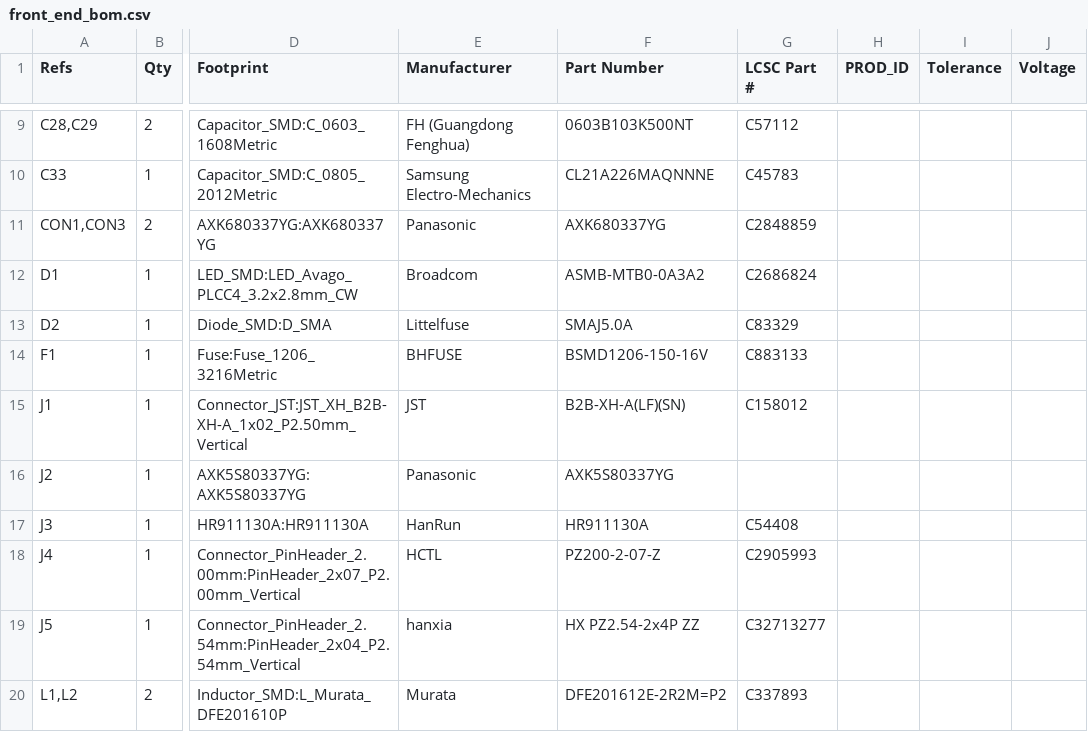
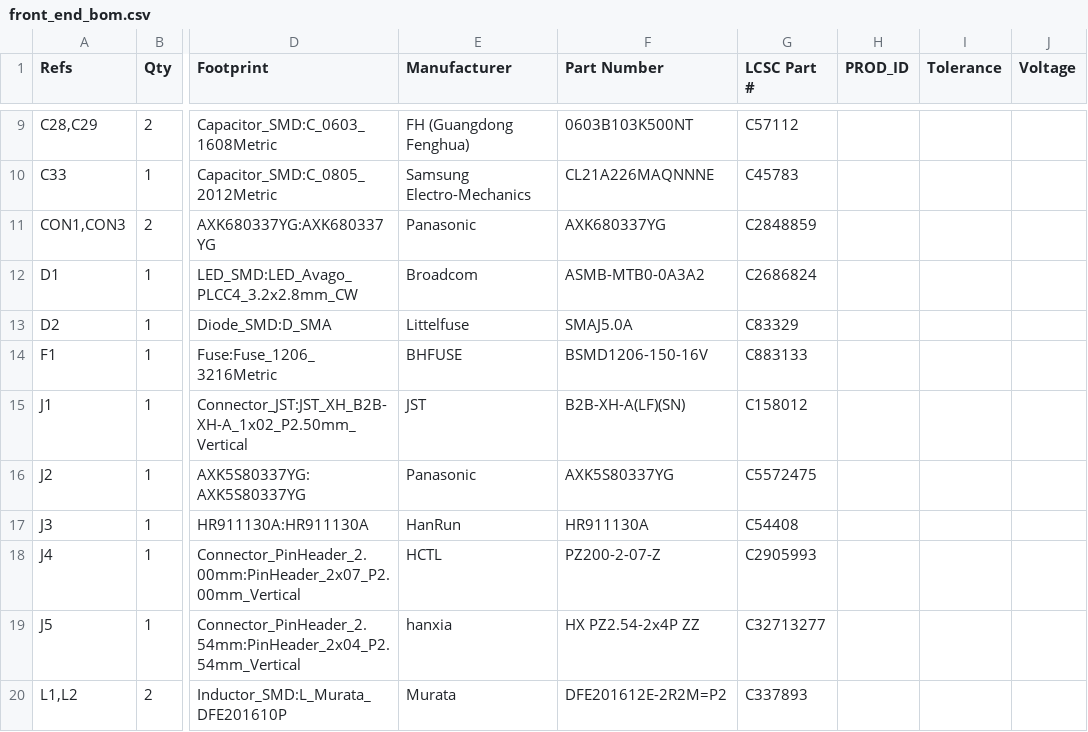
Before and after one commit to jduanen/Acoustic-Camera, a CSV file: pcb/single_fpga/bom/front_end_bom.csv, drawn as a sheet; only a part is shown, gaps mark what is left out; the diff names each change by its address in the sheet, - before the commit and + after, or states it on an @@ line.

```diff
--- a/pcb/single_fpga/bom/front_end_bom.csv
+++ b/pcb/single_fpga/bom/front_end_bom.csv
-G16 (LCSC Part #): (empty)
+G16 (LCSC Part #): C5572475
```
Also changed, not shown: 3 other files.
